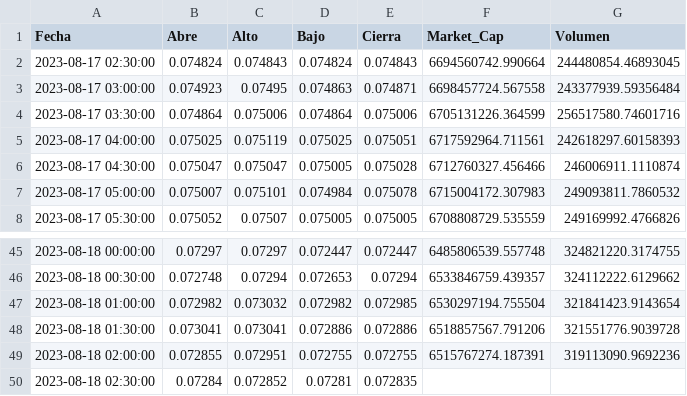
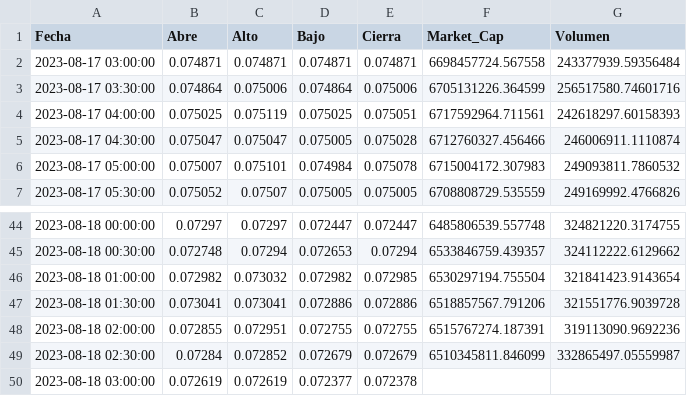
Before and after one commit to Tinmarian/PI2_DA_HENRY, a CSV file: CoinGecko/data/trx_OHLC.csv (was CoinGecko/data/tron_OHLC.csv), drawn as a sheet; only a part is shown, gaps mark what is left out.

```diff
--- a/CoinGecko/data/tron_OHLC.csv
+++ b/CoinGecko/data/trx_OHLC.csv
@@ -1,4 +1,3 @@
 Fecha,Abre,Alto,Bajo,Cierra,Market_Cap,Volumen
-2023-08-17 02:30:00,0.074824,0.074843,0.074824,0.074843,6694560742.990664,244480854.46893045
-2023-08-17 03:00:00,0.074923,0.07495,0.074863,0.074871,6698457724.567558,243377939.59356484
+2023-08-17 03:00:00,0.074871,0.074871,0.074871,0.074871,6698457724.567558,243377939.59356484
 2023-08-17 03:30:00,0.074864,0.075006,0.074864,0.075006,6705131226.364599,256517580.74601716
@@ -49,2 +48,3 @@ Fecha,Abre,Alto,Bajo,Cierra,Market_Cap,Volumen
 2023-08-18 02:00:00,0.072855,0.072951,0.072755,0.072755,6515767274.187391,319113090.9692236
-2023-08-18 02:30:00,0.07284,0.072852,0.07281,0.072835,,
+2023-08-18 02:30:00,0.07284,0.072852,0.072679,0.072679,6510345811.846099,332865497.05559987
+2023-08-18 03:00:00,0.072619,0.072619,0.072377,0.072378,,
```
Also changed, not shown: CoinGecko/data/dot_OHLC.csv, CoinGecko/data/eth_OHLC.csv, 20 other files.
